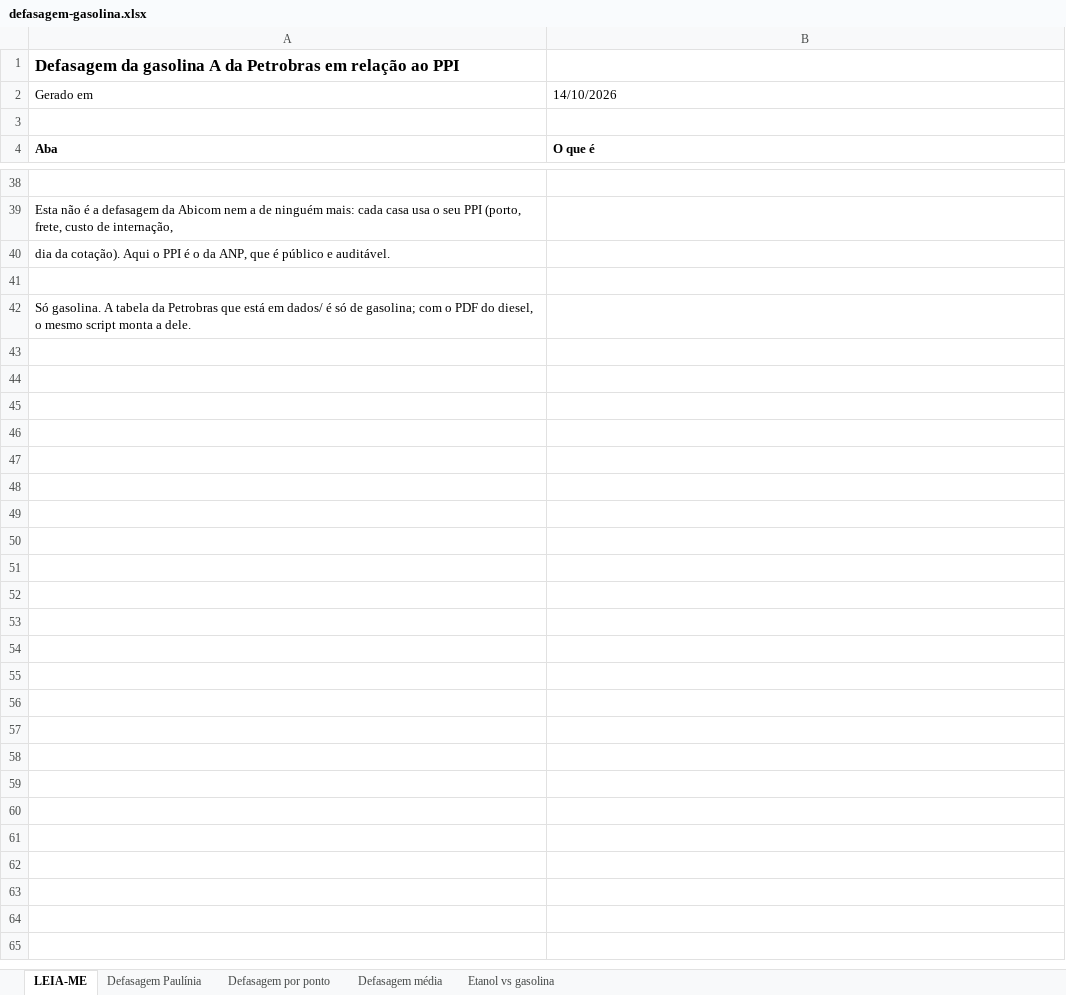
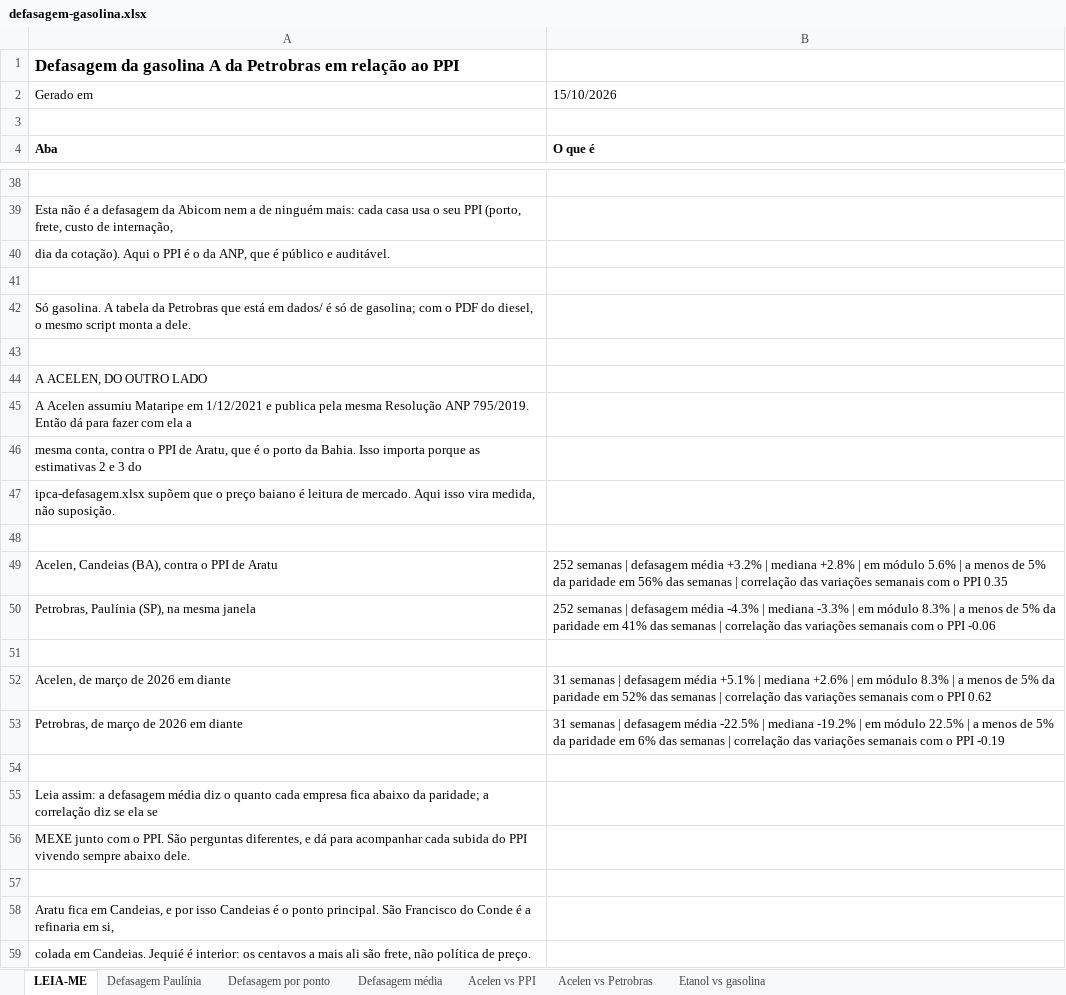
Before and after one commit to guivaraschinalves/ftm-analises, an Excel workbook: planilhas/defasagem-gasolina.xlsx, sheet LEIA-ME, drawn as a sheet; only a part is shown, gaps mark what is left out; values as stored, in another font and other column widths than the file's, no borders; the diff names each change by its address in the sheet, - before the commit and + after, or states it on an @@ line.

```diff
--- a/planilhas/defasagem-gasolina.xlsx (sheet LEIA-ME)
+++ b/planilhas/defasagem-gasolina.xlsx (sheet LEIA-ME)
+sheet tab: Acelen vs PPI
+sheet tab: Acelen vs Petrobras
-B2: 14/10/2026
+B2: 15/10/2026
+row 43: (empty)
+row 44: A ACELEN, DO OUTRO LADO
+row 45: A Acelen assumiu Mataripe em 1/12/2021 e publica pela mesma Resolução ANP 795/2019. Então dá para fazer com ela a
+row 46: mesma conta, contra o PPI de Aratu, que é o porto da Bahia. Isso importa porque as estimativas 2 e 3 do
+row 47: ipca-defasagem.xlsx supõem que o preço baiano é leitura de mercado. Aqui isso vira medida, não suposição.
+row 48: (empty)
+row 49: Acelen, Candeias (BA), contra o PPI de Aratu | 252 semanas | defasagem média +3.2% | mediana +2.8% | em módulo 5.6% | a menos de 5% da paridade em 56% das semanas | correlação das variações semanais com o PPI 0.35
+row 50: Petrobras, Paulínia (SP), na mesma janela | 252 semanas | defasagem média -4.3% | mediana -3.3% | em módulo 8.3% | a menos de 5% da paridade em 41% das semanas | correlação das variações semanais com o PPI -0.06
+row 51: (empty)
+row 52: Acelen, de março de 2026 em diante | 31 semanas | defasagem média +5.1% | mediana +2.6% | em módulo 8.3% | a menos de 5% da paridade em 52% das semanas | correlação das variações semanais com o PPI 0.62
+row 53: Petrobras, de março de 2026 em diante | 31 semanas | defasagem média -22.5% | mediana -19.2% | em módulo 22.5% | a menos de 5% da paridade em 6% das semanas | correlação das variações semanais com o PPI -0.19
+row 54: (empty)
+row 55: Leia assim: a defasagem média diz o quanto cada empresa fica abaixo da paridade; a correlação diz se ela se
+row 56: MEXE junto com o PPI. São perguntas diferentes, e dá para acompanhar cada subida do PPI vivendo sempre abaixo dele.
+row 57: (empty)
+row 58: Aratu fica em Candeias, e por isso Candeias é o ponto principal. São Francisco do Conde é a refinaria em si,
+row 59: colada em Candeias. Jequié é interior: os centavos a mais ali são frete, não política de preço.
```
Also changed, not shown: planilhas/ipca-defasagem.xlsx, 5 other files.
